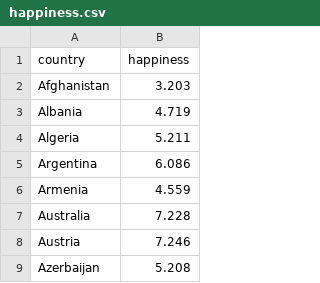
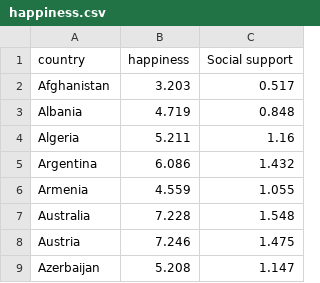
Before and after one commit to ilakkiya-v/project-sen, a CSV file: happiness.csv, drawn as a sheet; only a part is shown; the diff names each change by its address in the sheet, - before the commit and + after, or states it on an @@ line.

Commit message:
Add files via upload

```diff
--- a/happiness.csv
+++ b/happiness.csv
+column C (Social support), rows 2-9: 0.517 | 0.848 | 1.16 | 1.432 | 1.055 | 1.548 | 1.475 | 1.147
```
